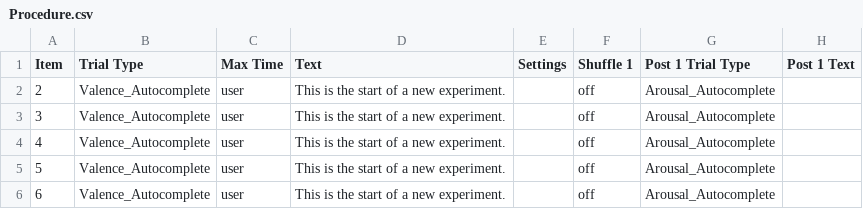
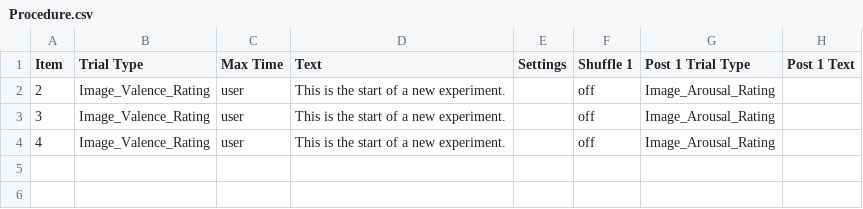
Before and after one commit to gikeymarcia/Collector, a CSV file: Experiments/Image_Rating/Procedure/Procedure.csv, drawn as a sheet.

Commit message:
tidied up example Image rating task

```diff
--- a/Experiments/Image_Rating/Procedure/Procedure.csv
+++ b/Experiments/Image_Rating/Procedure/Procedure.csv
@@ -1,6 +1,4 @@
 Item,"Trial Type","Max Time",Text,Settings,"Shuffle 1","Post 1 Trial Type","Post 1 Text"
-2,Valence_Autocomplete,user,"This is the start of a new experiment.",,off,Arousal_Autocomplete,
-3,Valence_Autocomplete,user,"This is the start of a new experiment.",,off,Arousal_Autocomplete,
-4,Valence_Autocomplete,user,"This is the start of a new experiment.",,off,Arousal_Autocomplete,
-5,Valence_Autocomplete,user,"This is the start of a new experiment.",,off,Arousal_Autocomplete,
-6,Valence_Autocomplete,user,"This is the start of a new experiment.",,off,Arousal_Autocomplete,
+2,Image_Valence_Rating,user,"This is the start of a new experiment.",,off,Image_Arousal_Rating,
+3,Image_Valence_Rating,user,"This is the start of a new experiment.",,off,Image_Arousal_Rating,
+4,Image_Valence_Rating,user,"This is the start of a new experiment.",,off,Image_Arousal_Rating,
```
Also changed, not shown: Experiments/Image_Rating/Stimuli/Stimuli.csv, 3 other files.
